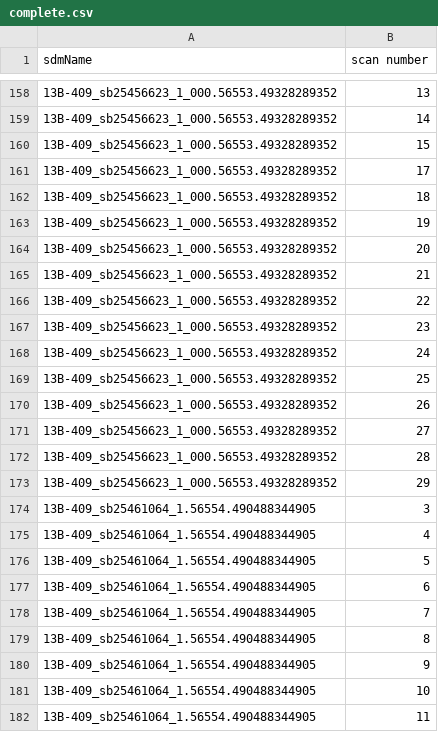
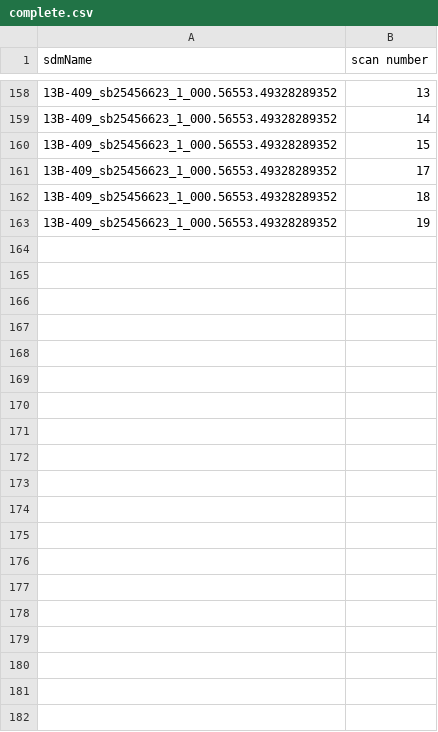
Before and after one commit to caseyjlaw/aws-vla-frb, a CSV file: aws/search-data/complete.csv, drawn as a sheet; only a part is shown, gaps mark what is left out; the diff covers the shown part only.

```diff
--- a/aws/search-data/complete.csv
+++ b/aws/search-data/complete.csv
@@ -163,20 +163 @@ sdmName,scan number
 13B-409_sb25456623_1_000.56553.49328289352,19
-13B-409_sb25456623_1_000.56553.49328289352,20
-13B-409_sb25456623_1_000.56553.49328289352,21
-13B-409_sb25456623_1_000.56553.49328289352,22
-13B-409_sb25456623_1_000.56553.49328289352,23
-13B-409_sb25456623_1_000.56553.49328289352,24
-13B-409_sb25456623_1_000.56553.49328289352,25
-13B-409_sb25456623_1_000.56553.49328289352,26
-13B-409_sb25456623_1_000.56553.49328289352,27
-13B-409_sb25456623_1_000.56553.49328289352,28
-13B-409_sb25456623_1_000.56553.49328289352,29
-13B-409_sb25461064_1.56554.490488344905,3
-13B-409_sb25461064_1.56554.490488344905,4
-13B-409_sb25461064_1.56554.490488344905,5
-13B-409_sb25461064_1.56554.490488344905,6
-13B-409_sb25461064_1.56554.490488344905,7
-13B-409_sb25461064_1.56554.490488344905,8
-13B-409_sb25461064_1.56554.490488344905,9
-13B-409_sb25461064_1.56554.490488344905,10
-13B-409_sb25461064_1.56554.490488344905,11
```
Also changed, not shown: 37 removed rows elsewhere in this file, 2 other files.
